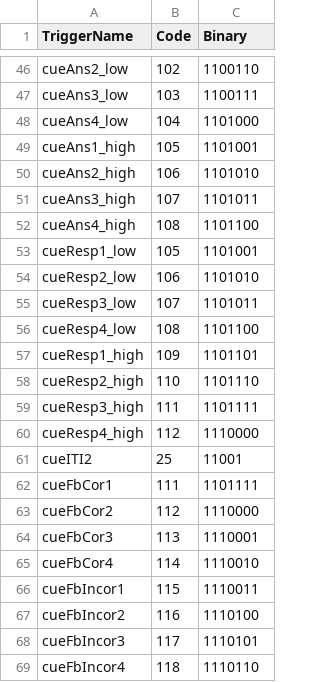
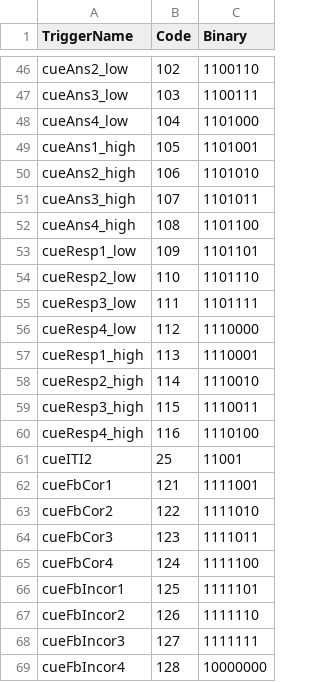
Before and after one commit to seandamiandevine/EffEMG, a CSV file: task/exp2/EffEMG_trigs2.csv, drawn as a sheet; only a part is shown, gaps mark what is left out; the diff covers the shown part only.

Commit message:
updated triggers

```diff
--- a/task/exp2/EffEMG_trigs2.csv
+++ b/task/exp2/EffEMG_trigs2.csv
@@ -52,18 +52,18 @@ cueAns3_high,107,1101011
 cueAns4_high,108,1101100
-cueResp1_low,105,1101001
-cueResp2_low,106,1101010
-cueResp3_low,107,1101011
-cueResp4_low,108,1101100
-cueResp1_high,109,1101101
-cueResp2_high,110,1101110
-cueResp3_high,111,1101111
-cueResp4_high,112,1110000
+cueResp1_low,109,1101101
+cueResp2_low,110,1101110
+cueResp3_low,111,1101111
+cueResp4_low,112,1110000
+cueResp1_high,113,1110001
+cueResp2_high,114,1110010
+cueResp3_high,115,1110011
+cueResp4_high,116,1110100
 cueITI2,25,11001
-cueFbCor1,111,1101111
-cueFbCor2,112,1110000
-cueFbCor3,113,1110001
-cueFbCor4,114,1110010
-cueFbIncor1,115,1110011
-cueFbIncor2,116,1110100
-cueFbIncor3,117,1110101
-cueFbIncor4,118,1110110
+cueFbCor1,121,1111001
+cueFbCor2,122,1111010
+cueFbCor3,123,1111011
+cueFbCor4,124,1111100
+cueFbIncor1,125,1111101
+cueFbIncor2,126,1111110
+cueFbIncor3,127,1111111
+cueFbIncor4,128,10000000
```
Also changed, not shown: 18 edited cells elsewhere in this file, 4 other files.
